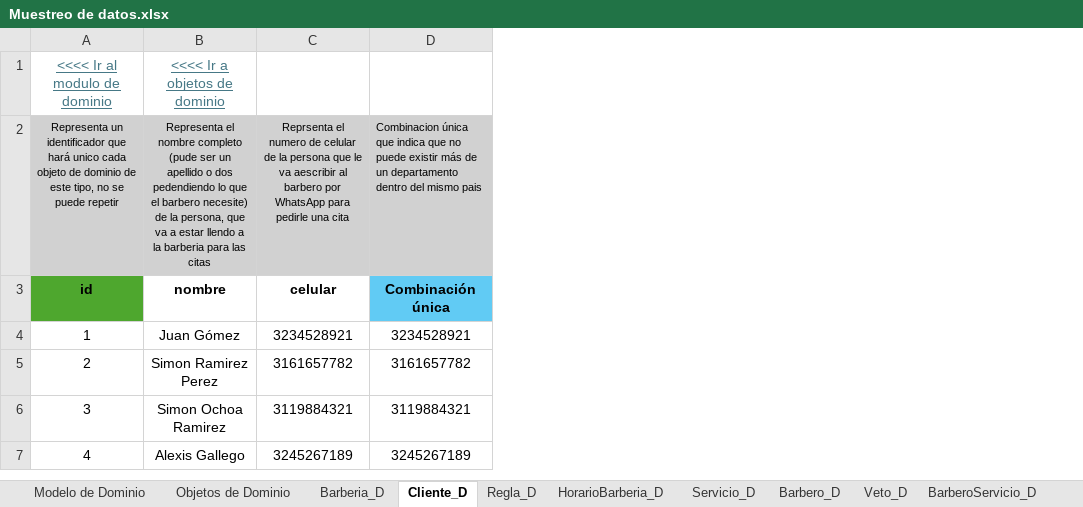
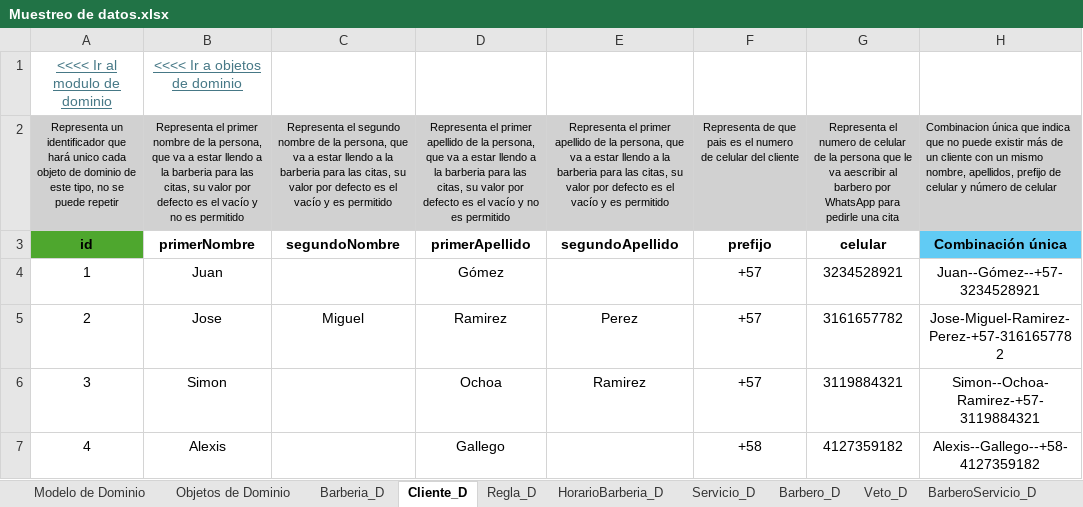
Before and after one commit to Leandro-Gomez-12345/Proyecto-extra-clase-DOO, an Excel workbook: Muestreo de datos.xlsx, sheet Cliente_D, drawn as a sheet; values as stored, in another font and other column widths than the file's, no borders; removed rows and columns are numbered as before the commit, all else as after; the diff names each change by its address in the sheet, - before the commit and + after, or states it on an @@ line.

```diff
--- a/Muestreo de datos.xlsx (sheet Cliente_D)
+++ b/Muestreo de datos.xlsx (sheet Cliente_D)
-column B, rows 1-7: <<<< Ir a objetos de dominio | Representa el nombre completo (pude ser un apellido o dos pedendiendo lo que el barbero necesite) de la persona, que va a estar llendo a la barberia para las citas | nombre | Juan Gómez | Simon Ramirez Perez | Simon Ochoa Ramirez | Alexis Gallego
+column B, rows 1-7: <<<< Ir a objetos de dominio | Representa el primer nombre de la persona, que va a estar llendo a la barberia para las citas, su valor por defecto es el vacío y no es permitido | primerNombre | Juan | Jose | Simon | Alexis
+column C, rows 2-5: Representa el segundo nombre de la persona, que va a estar llendo a la barberia para las citas, su valor por defecto es el vacío y es permitido | segundoNombre |  | Miguel
+column D, rows 2-7: Representa el primer apellido de la persona, que va a estar llendo a la barberia para las citas, su valor por defecto es el vacío y no es permitido | primerApellido | Gómez | Ramirez | Ochoa | Gallego
+column E, rows 2-6: Representa el primer apellido de la persona, que va a estar llendo a la barberia para las citas, su valor por defecto es el vacío y es permitido | segundoApellido |  | Perez | Ramirez
+column F, rows 2-7: Representa de que pais es el numero de celular del cliente | prefijo | +57 | +57 | +57 | +58
-column D, rows 2-7: Combinacion única que indica que no puede existir más de un departamento dentro del mismo pais | Combinación única | 3234528921 | 3161657782 | 3119884321 | 3245267189
+column H, rows 2-7: Combinacion única que indica que no puede existir más de un cliente con un mismo nombre, apellidos, prefijo de celular y número de celular | Combinación única | Juan--Gómez--+57-3234528921 | Jose-Miguel-Ramirez-Perez-+57-3161657782 | Simon--Ochoa-Ramirez-+57-3119884321 | Alexis--Gallego--+58-4127359182
-G2: Reprsenta el numero…
+G2: Representa el numero…
-G7: 3245267189
+G7: 4127359182
```
Also changed, not shown: sheet Multa_D, sheet Cita_D, sheet Barbero_D, sheet CitaServicio_D, sheet BarberoServicio_D, sheet Regla_D, 5 more sheets, formulas that keep their value.
